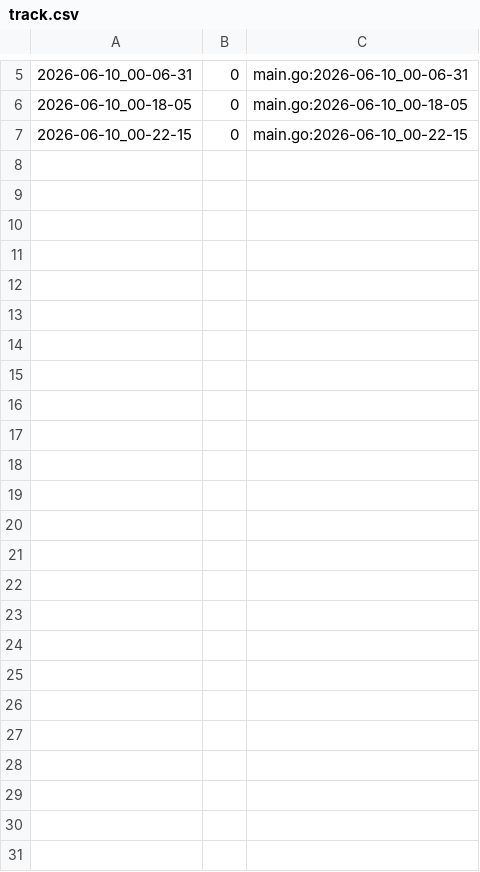
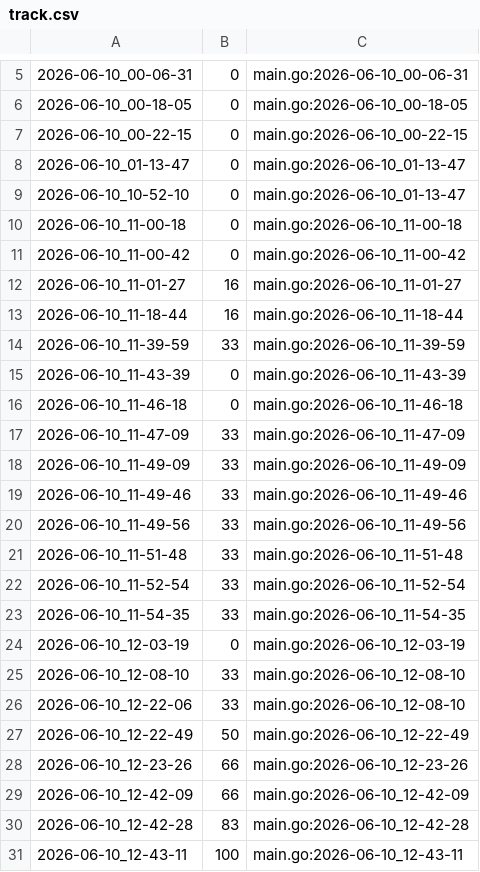
Before and after one commit to qxcode-course/ed-seg-bloco-a-Dev-Nana, a CSV file: .tko/track/ed@multiset/track.csv, drawn as a sheet; only a part is shown, gaps mark what is left out.

Commit message:
up multise

```diff
--- a/.tko/track/ed@multiset/track.csv
+++ b/.tko/track/ed@multiset/track.csv
@@ -7 +7,25 @@
 2026-06-10_00-22-15,0,main.go:2026-06-10_00-22-15
+2026-06-10_01-13-47,0,main.go:2026-06-10_01-13-47
+2026-06-10_10-52-10,0,main.go:2026-06-10_01-13-47
+2026-06-10_11-00-18,0,main.go:2026-06-10_11-00-18
+2026-06-10_11-00-42,0,main.go:2026-06-10_11-00-42
+2026-06-10_11-01-27,16,main.go:2026-06-10_11-01-27
+2026-06-10_11-18-44,16,main.go:2026-06-10_11-18-44
+2026-06-10_11-39-59,33,main.go:2026-06-10_11-39-59
+2026-06-10_11-43-39,0,main.go:2026-06-10_11-43-39
+2026-06-10_11-46-18,0,main.go:2026-06-10_11-46-18
+2026-06-10_11-47-09,33,main.go:2026-06-10_11-47-09
+2026-06-10_11-49-09,33,main.go:2026-06-10_11-49-09
+2026-06-10_11-49-46,33,main.go:2026-06-10_11-49-46
+2026-06-10_11-49-56,33,main.go:2026-06-10_11-49-56
+2026-06-10_11-51-48,33,main.go:2026-06-10_11-51-48
+2026-06-10_11-52-54,33,main.go:2026-06-10_11-52-54
+2026-06-10_11-54-35,33,main.go:2026-06-10_11-54-35
+2026-06-10_12-03-19,0,main.go:2026-06-10_12-03-19
+2026-06-10_12-08-10,33,main.go:2026-06-10_12-08-10
+2026-06-10_12-22-06,33,main.go:2026-06-10_12-08-10
+2026-06-10_12-22-49,50,main.go:2026-06-10_12-22-49
+2026-06-10_12-23-26,66,main.go:2026-06-10_12-23-26
+2026-06-10_12-42-09,66,main.go:2026-06-10_12-42-09
+2026-06-10_12-42-28,83,main.go:2026-06-10_12-42-28
+2026-06-10_12-43-11,100,main.go:2026-06-10_12-43-11
```
Also changed, not shown: 4 other files.
